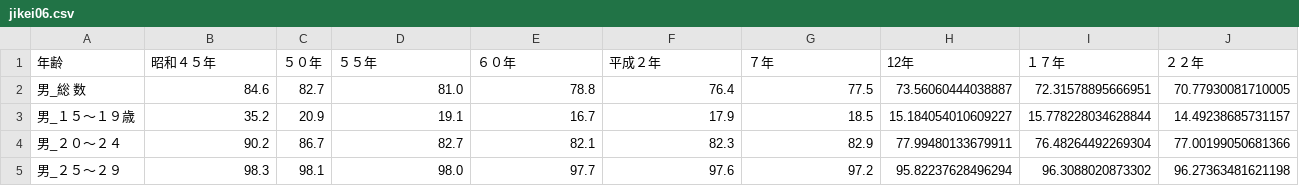
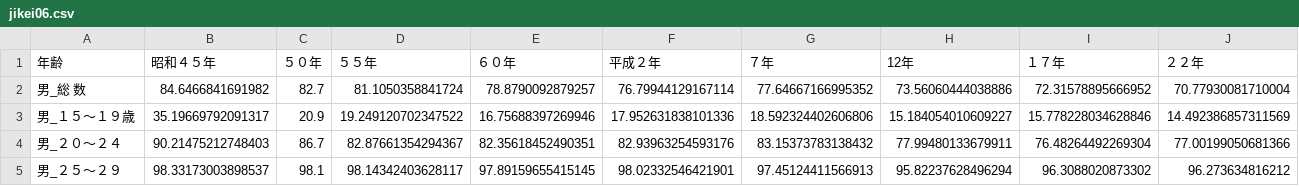
Before and after one commit to wakayama-pref-org/Time_series_statistical_tables_-census_series-_Changes_in_the_labor_force_participation_rate, a CSV file: csv/jikei06.csv, drawn as a sheet; only a part is shown; the diff covers the shown part only.

```diff
--- a/csv/jikei06.csv
+++ b/csv/jikei06.csv
@@ -1,5 +1,5 @@
 "年齢","昭和４５年","　　５０年","　　５５年","　　６０年","平成２年","　　７年","　　12年","　　１７年","　　２２年"
-"男_総　　数","84.6","82.7","81.0","78.8","76.4","77.5","73.56060444038887","72.31578895666951","70.77930081710005"
-"男_１５～１９歳","35.2","20.9","19.1","16.7","17.9","18.5","15.184054010609227","15.778228034628844","14.49238685731157"
-"男_２０～２４","90.2","86.7","82.7","82.1","82.3","82.9","77.99480133679911","76.48264492269304","77.00199050681366"
-"男_２５～２９","98.3","98.1","98.0","97.7","97.6","97.2","95.82237628496294","96.3088020873302","96.27363481621198"
+"男_総　　数","84.6466841691982","82.7","81.1050358841724","78.8790092879257","76.79944129167114","77.64667166995352","73.56060444038886","72.31578895666952","70.77930081710004"
+"男_１５～１９歳","35.19669792091317","20.9","19.249120702347522","16.75688397269946","17.952631838101336","18.592324402606806","15.184054010609227","15.778228034628846","14.492386857311569"
+"男_２０～２４","90.21475212748403","86.7","82.87661354294367","82.35618452490351","82.93963254593176","83.15373783138432","77.99480133679911","76.48264492269304","77.00199050681366"
+"男_２５～２９","98.33173003898537","98.1","98.14342403628117","97.89159655415145","98.02332546421901","97.45124411566913","95.82237628496294","96.3088020873302","96.273634816212"
```
Also changed, not shown: 114 edited cells elsewhere in this file, 1 other file.
